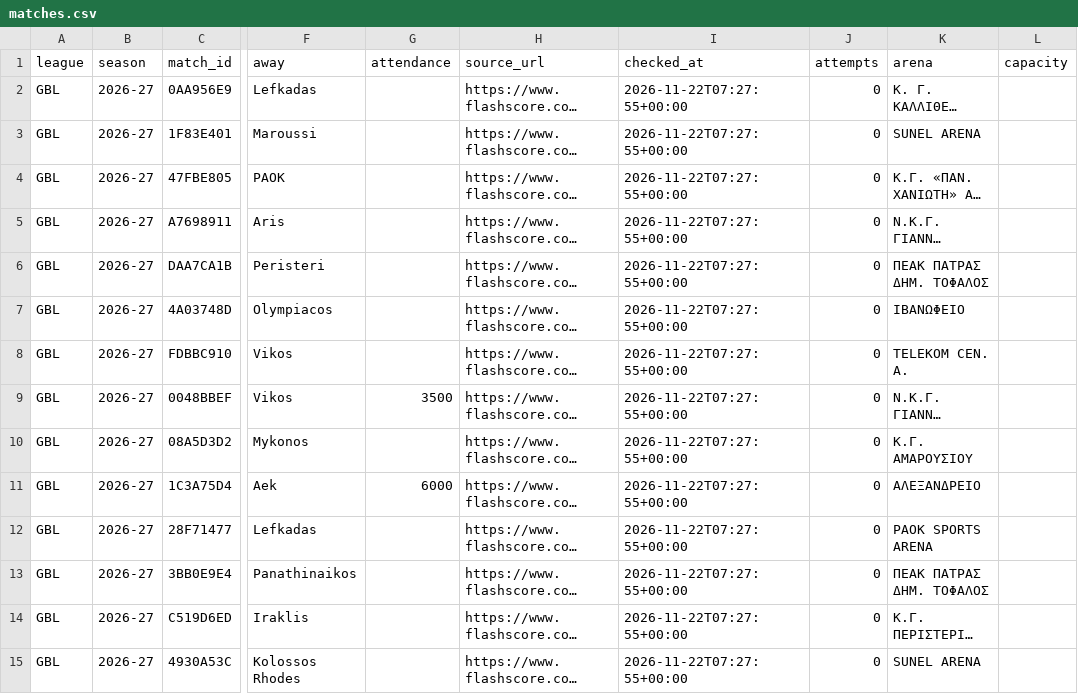
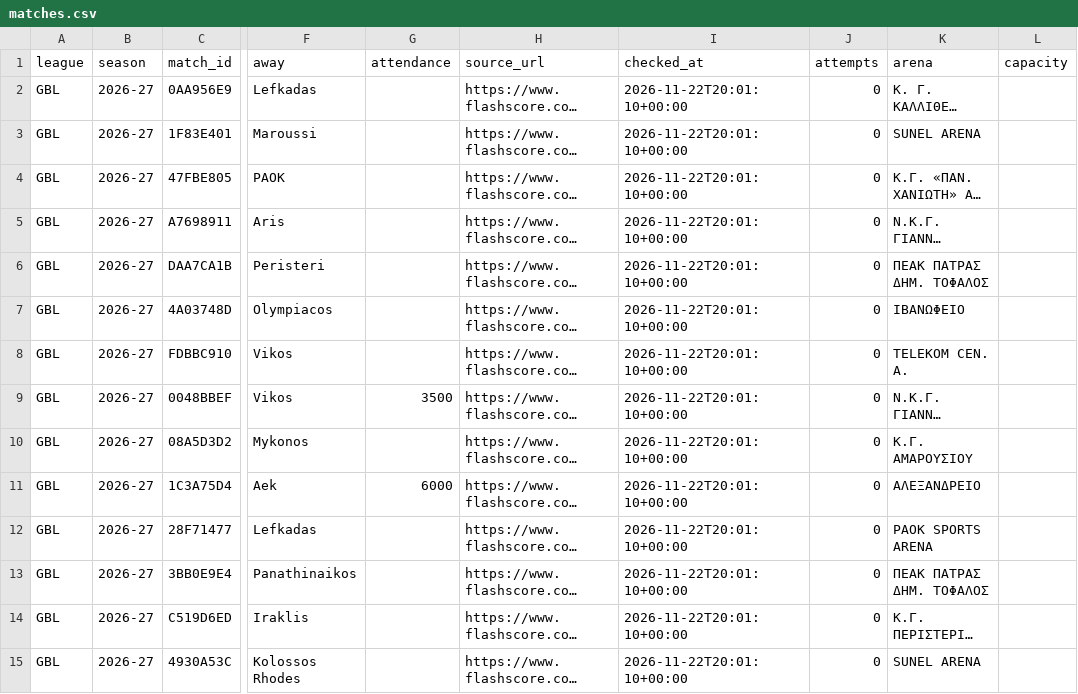
Before and after one commit to andriuspanama/ACBattendance, a CSV file: data/gre/matches.csv, drawn as a sheet; only a part is shown, gaps mark what is left out; long unchanged cells end in …; the diff covers the shown part only; the diff names each change by its address in the sheet, - before the commit and + after, or states it on an @@ line.

```diff
--- a/data/gre/matches.csv
+++ b/data/gre/matches.csv
-I2:I15 (checked_at): 2026-11-22T07:27:55+00:00
+I2:I15 (checked_at): 2026-11-22T20:01:10+00:00
```
Also changed, not shown: 2 added rows and 40 edited cells elsewhere in this file, data/gre/attendance_averages.csv, data/gre/flashscore/attendance_averages.csv, 4 other files.
